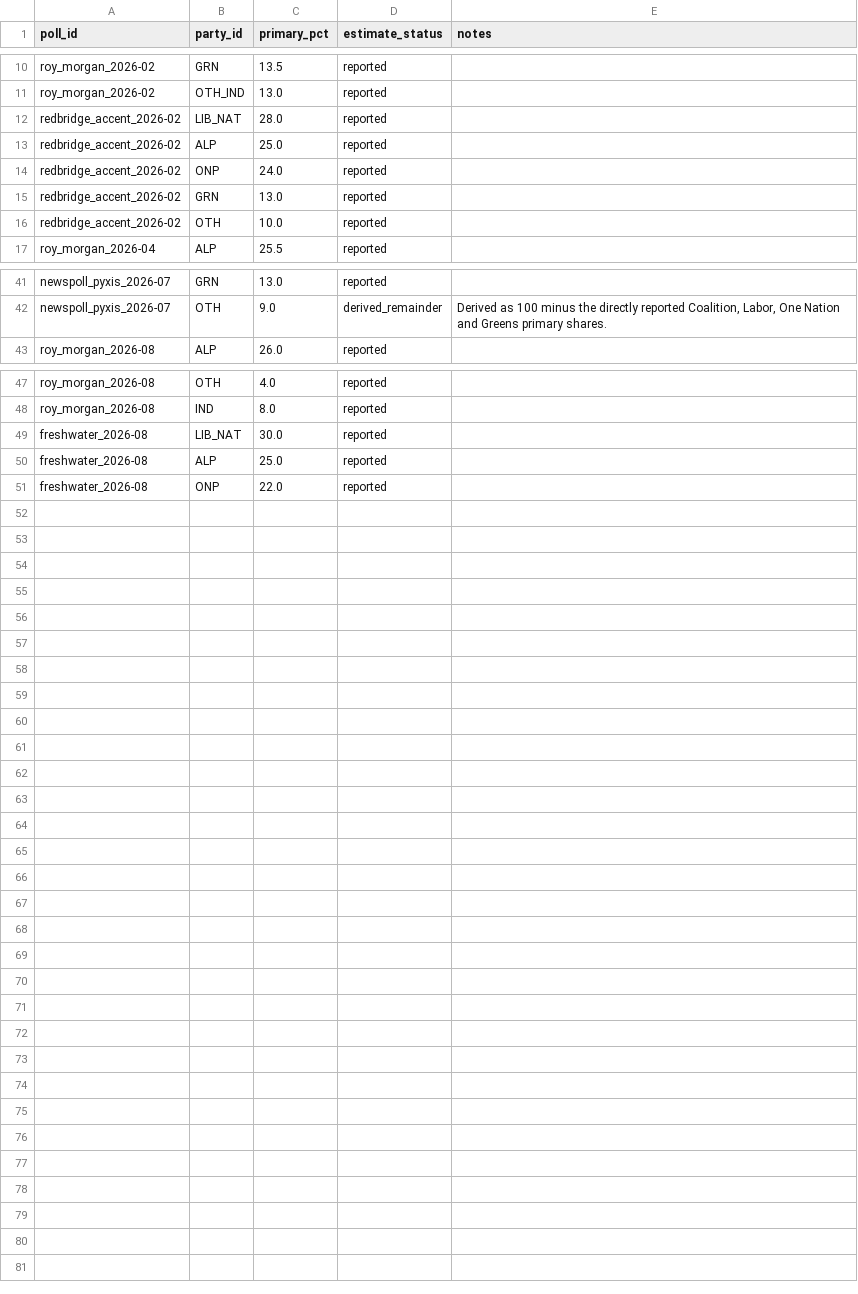
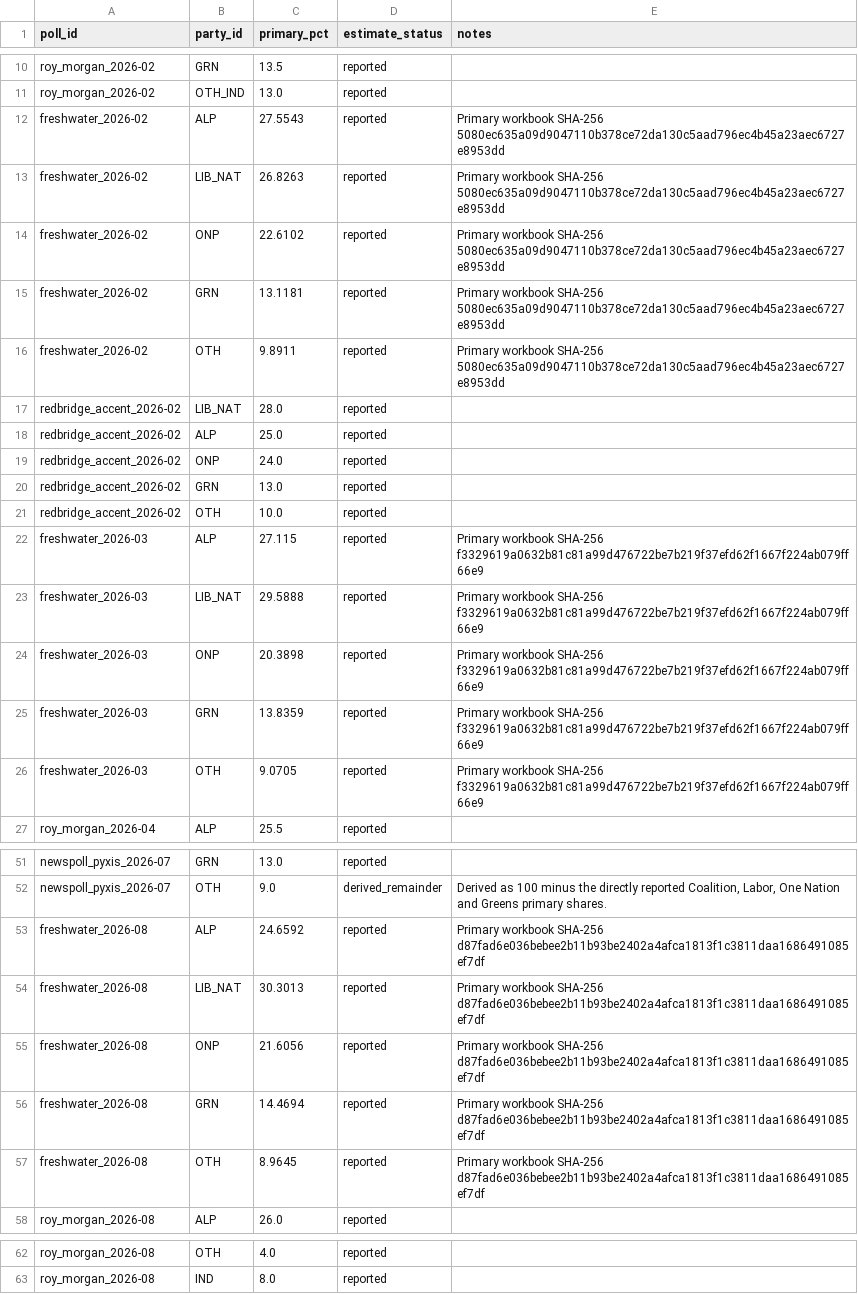
Before and after one commit to MusicOfScience/vic-election-2026, a CSV file: model/data/processed/poll_estimates_seed.csv, drawn as a sheet; only a part is shown, gaps mark what is left out.

Commit message:
Apply approved poll evidence and refresh forecast (#44)
Record the project-owner review decisions, admit only the three eligible Freshwater waves, repair August in place, and refresh the governed experimental forecast while keeping production gates closed.

```diff
--- a/model/data/processed/poll_estimates_seed.csv
+++ b/model/data/processed/poll_estimates_seed.csv
@@ -11,2 +11,7 @@ roy_morgan_2026-02,GRN,13.5,reported,
 roy_morgan_2026-02,OTH_IND,13.0,reported,
+freshwater_2026-02,ALP,27.5543,reported,Primary workbook SHA-256 5080ec635a09d9047110b378ce72da130c5aad796ec4b45a23aec6727e8953dd
+freshwater_2026-02,LIB_NAT,26.8263,reported,Primary workbook SHA-256 5080ec635a09d9047110b378ce72da130c5aad796ec4b45a23aec6727e8953dd
+freshwater_2026-02,ONP,22.6102,reported,Primary workbook SHA-256 5080ec635a09d9047110b378ce72da130c5aad796ec4b45a23aec6727e8953dd
+freshwater_2026-02,GRN,13.1181,reported,Primary workbook SHA-256 5080ec635a09d9047110b378ce72da130c5aad796ec4b45a23aec6727e8953dd
+freshwater_2026-02,OTH,9.8911,reported,Primary workbook SHA-256 5080ec635a09d9047110b378ce72da130c5aad796ec4b45a23aec6727e8953dd
 redbridge_accent_2026-02,LIB_NAT,28.0,reported,
@@ -16,2 +21,7 @@ redbridge_accent_2026-02,GRN,13.0,reported,
 redbridge_accent_2026-02,OTH,10.0,reported,
+freshwater_2026-03,ALP,27.115,reported,Primary workbook SHA-256 f3329619a0632b81c81a99d476722be7b219f37efd62f1667f224ab079ff66e9
+freshwater_2026-03,LIB_NAT,29.5888,reported,Primary workbook SHA-256 f3329619a0632b81c81a99d476722be7b219f37efd62f1667f224ab079ff66e9
+freshwater_2026-03,ONP,20.3898,reported,Primary workbook SHA-256 f3329619a0632b81c81a99d476722be7b219f37efd62f1667f224ab079ff66e9
+freshwater_2026-03,GRN,13.8359,reported,Primary workbook SHA-256 f3329619a0632b81c81a99d476722be7b219f37efd62f1667f224ab079ff66e9
+freshwater_2026-03,OTH,9.0705,reported,Primary workbook SHA-256 f3329619a0632b81c81a99d476722be7b219f37efd62f1667f224ab079ff66e9
 roy_morgan_2026-04,ALP,25.5,reported,
@@ -42,2 +52,7 @@ newspoll_pyxis_2026-07,GRN,13.0,reported,
 newspoll_pyxis_2026-07,OTH,9.0,derived_remainder,"Derived as 100 minus the directly reported Coalition, Labor, One Nation and Greens primary shares."
+freshwater_2026-08,ALP,24.6592,reported,Primary workbook SHA-256 d87fad6e036bebee2b11b93be2402a4afca1813f1c3811daa1686491085ef7df
+freshwater_2026-08,LIB_NAT,30.3013,reported,Primary workbook SHA-256 d87fad6e036bebee2b11b93be2402a4afca1813f1c3811daa1686491085ef7df
+freshwater_2026-08,ONP,21.6056,reported,Primary workbook SHA-256 d87fad6e036bebee2b11b93be2402a4afca1813f1c3811daa1686491085ef7df
+freshwater_2026-08,GRN,14.4694,reported,Primary workbook SHA-256 d87fad6e036bebee2b11b93be2402a4afca1813f1c3811daa1686491085ef7df
+freshwater_2026-08,OTH,8.9645,reported,Primary workbook SHA-256 d87fad6e036bebee2b11b93be2402a4afca1813f1c3811daa1686491085ef7df
 roy_morgan_2026-08,ALP,26.0,reported,
@@ -48,4 +63 @@ roy_morgan_2026-08,OTH,4.0,reported,
 roy_morgan_2026-08,IND,8.0,reported,
-freshwater_2026-08,LIB_NAT,30.0,reported,
-freshwater_2026-08,ALP,25.0,reported,
-freshwater_2026-08,ONP,22.0,reported,
```
Also changed, not shown: model/data/processed/experimental_forecast_2026_chamber.csv, model/data/processed/experimental_forecast_2026_council.csv, 31 other files.
